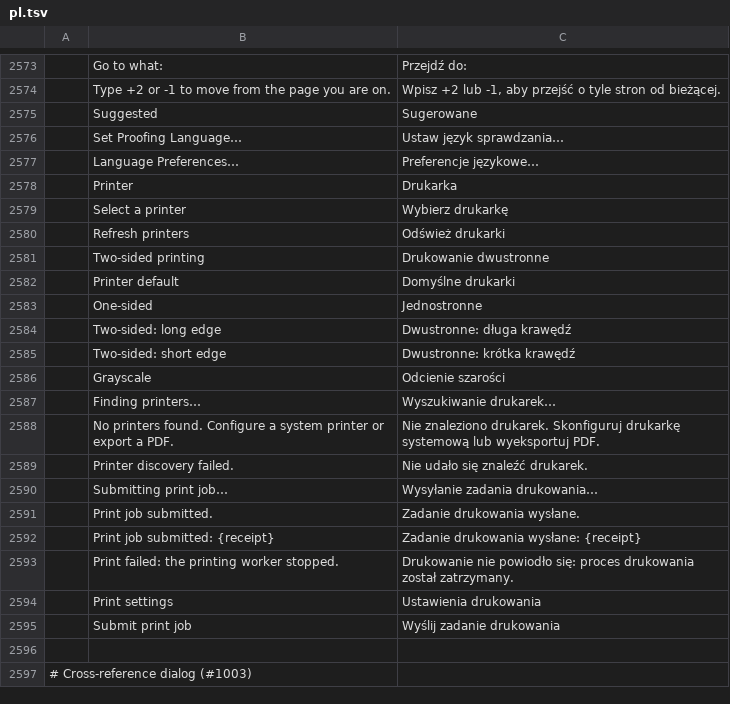
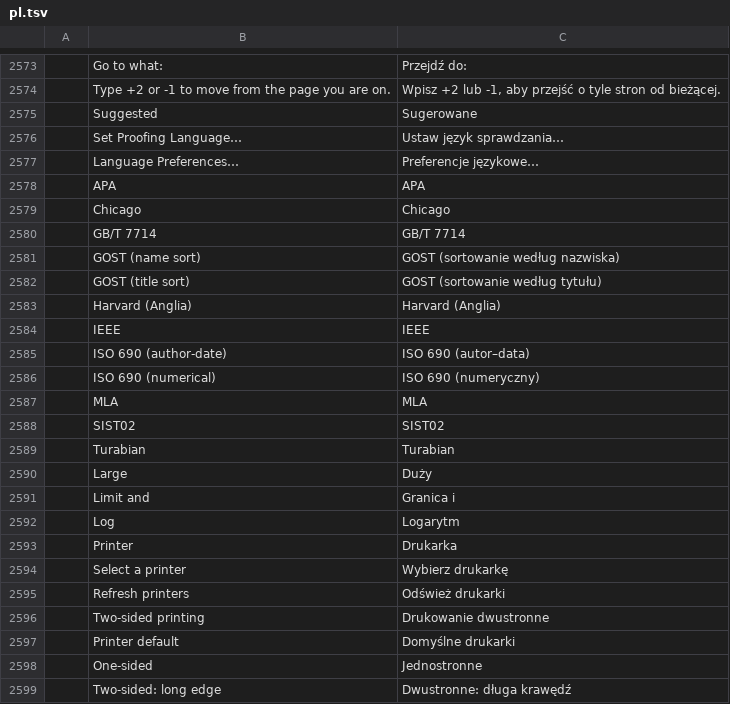
Before and after one commit to 0x-fork/wordcraft, a TSV file: crates/ui-egui/src/i18n/pl.tsv, drawn as a sheet; only a part is shown, gaps mark what is left out; the shorter side is filled out with more unchanged rows; the diff names each change by its address in the sheet, - before the commit and + after, or states it on an @@ line.

```diff
--- a/crates/ui-egui/src/i18n/pl.tsv
+++ b/crates/ui-egui/src/i18n/pl.tsv
+row 2578:  | APA | APA
+row 2579:  | Chicago | Chicago
+row 2580:  | GB/T 7714 | GB/T 7714
+row 2581:  | GOST (name sort) | GOST (sortowanie według nazwiska)
+row 2582:  | GOST (title sort) | GOST (sortowanie według tytułu)
+row 2583:  | Harvard (Anglia) | Harvard (Anglia)
+row 2584:  | IEEE | IEEE
+row 2585:  | ISO 690 (author-date) | ISO 690 (autor–data)
+row 2586:  | ISO 690 (numerical) | ISO 690 (numeryczny)
+row 2587:  | MLA | MLA
+row 2588:  | SIST02 | SIST02
+row 2589:  | Turabian | Turabian
+row 2590:  | Large | Duży
+row 2591:  | Limit and | Granica i
+row 2592:  | Log | Logarytm
```
Also changed, not shown: 4 other files.
